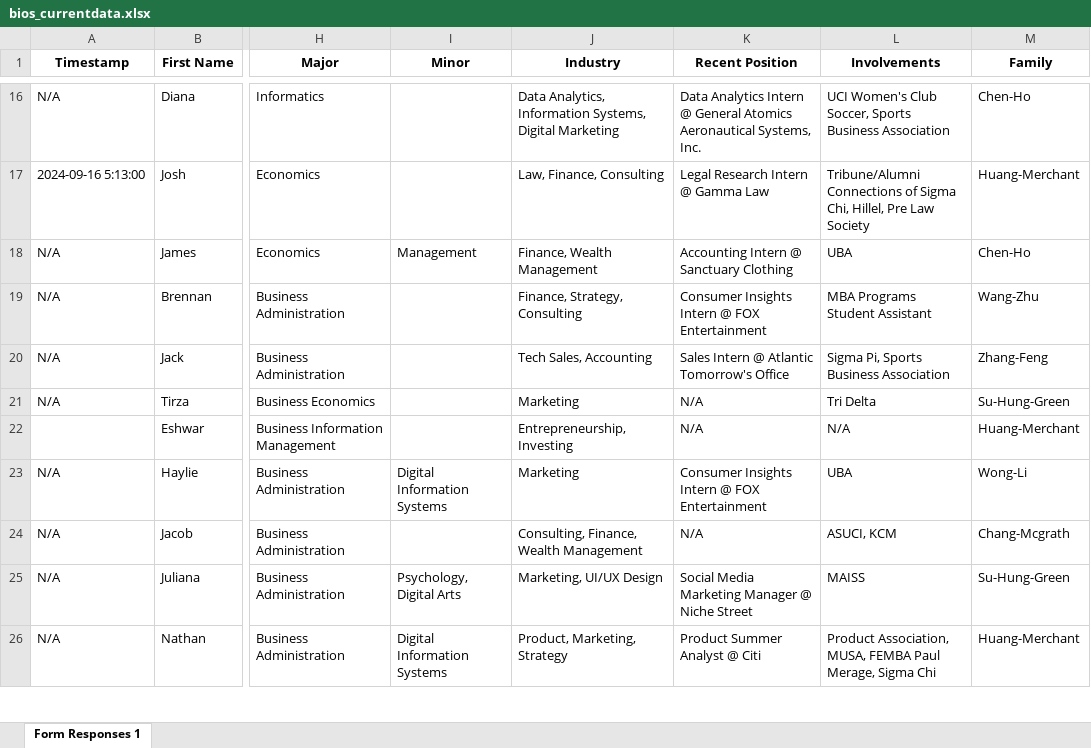
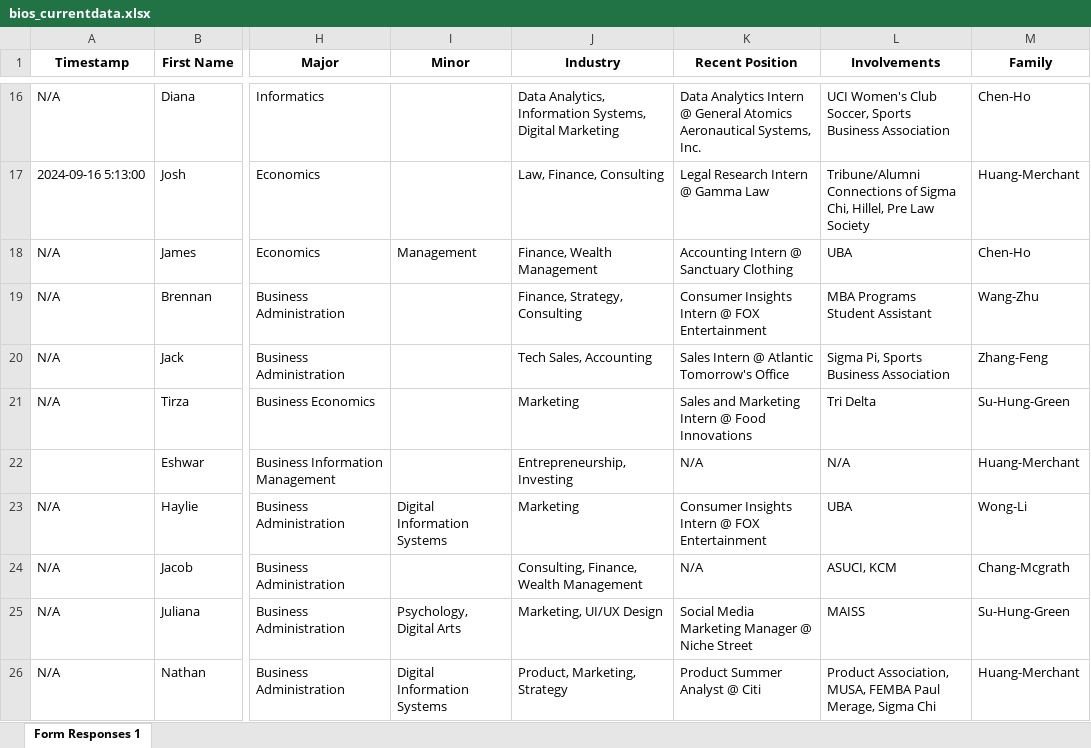
Before and after one commit to dspuci/dspuci-website-gatsby, an Excel workbook: src/data/current_data/bios_currentdata.xlsx, sheet Form Responses 1, drawn as a sheet; only a part is shown, gaps mark what is left out; values as stored, in another font and other column widths than the file's, no borders; the diff names each change by its address in the sheet, - before the commit and + after, or states it on an @@ line.

Commit message:
final updates

```diff
--- a/src/data/current_data/bios_currentdata.xlsx (sheet Form Responses 1)
+++ b/src/data/current_data/bios_currentdata.xlsx (sheet Form Responses 1)
-K21 (Recent Position): N/A
+K21 (Recent Position): Sales and Marketing Intern @ Food Innovations
```
